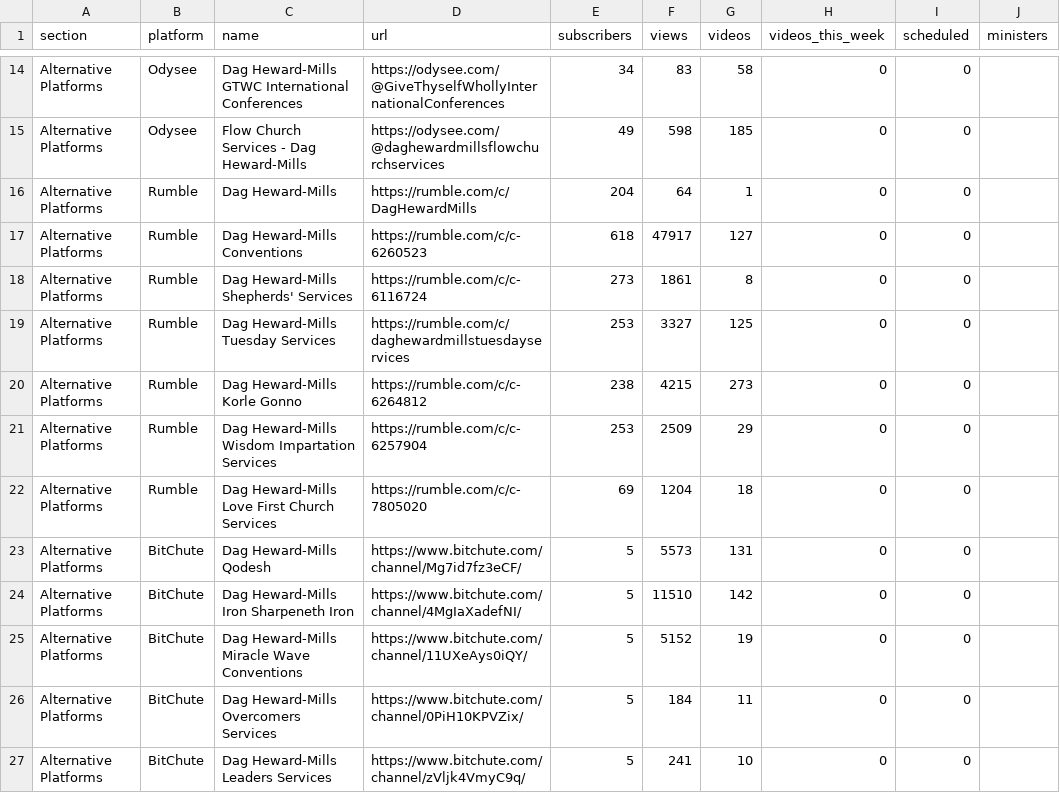
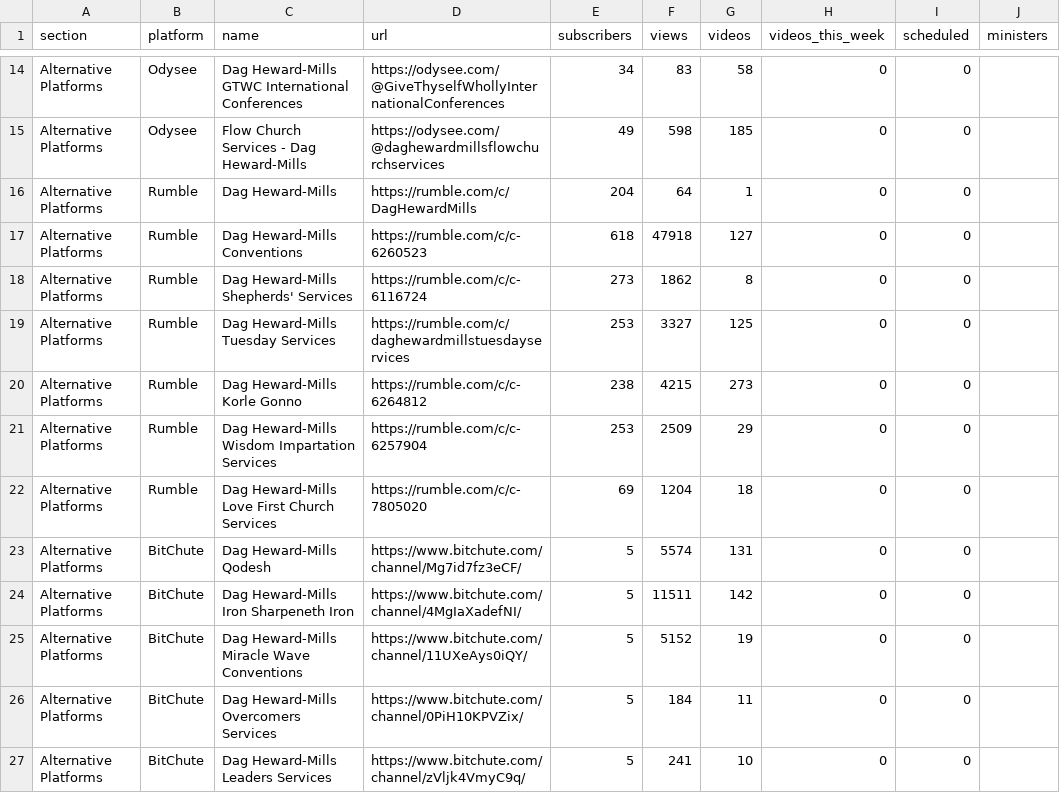
Before and after one commit to bigfactsdhmm-cyber/dhm-channel-dashboard, a CSV file: channels.csv, drawn as a sheet; only a part is shown, gaps mark what is left out.

```diff
--- a/channels.csv
+++ b/channels.csv
@@ -16,4 +16,4 @@ Alternative Platforms,Odysee,Flow Church Services - Dag Heward-Mills,https://ody
 Alternative Platforms,Rumble,Dag Heward-Mills,https://rumble.com/c/DagHewardMills,204,64,1,0,0,
-Alternative Platforms,Rumble,Dag Heward-Mills Conventions,https://rumble.com/c/c-6260523,618,47917,127,0,0,
-Alternative Platforms,Rumble,Dag Heward-Mills Shepherds' Services,https://rumble.com/c/c-6116724,273,1861,8,0,0,
+Alternative Platforms,Rumble,Dag Heward-Mills Conventions,https://rumble.com/c/c-6260523,618,47918,127,0,0,
+Alternative Platforms,Rumble,Dag Heward-Mills Shepherds' Services,https://rumble.com/c/c-6116724,273,1862,8,0,0,
 Alternative Platforms,Rumble,Dag Heward-Mills Tuesday Services,https://rumble.com/c/daghewardmillstuesdayservices,253,3327,125,0,0,
@@ -22,4 +22,4 @@ Alternative Platforms,Rumble,Dag Heward-Mills Wisdom Impartation Services,https:
 Alternative Platforms,Rumble,Dag Heward-Mills Love First Church Services,https://rumble.com/c/c-7805020,69,1204,18,0,0,
-Alternative Platforms,BitChute,Dag Heward-Mills Qodesh,https://www.bitchute.com/channel/Mg7id7fz3eCF/,5,5573,131,0,0,
-Alternative Platforms,BitChute,Dag Heward-Mills Iron Sharpeneth Iron,https://www.bitchute.com/channel/4MgIaXadefNI/,5,11510,142,0,0,
+Alternative Platforms,BitChute,Dag Heward-Mills Qodesh,https://www.bitchute.com/channel/Mg7id7fz3eCF/,5,5574,131,0,0,
+Alternative Platforms,BitChute,Dag Heward-Mills Iron Sharpeneth Iron,https://www.bitchute.com/channel/4MgIaXadefNI/,5,11511,142,0,0,
 Alternative Platforms,BitChute,Dag Heward-Mills Miracle Wave Conventions,https://www.bitchute.com/channel/11UXeAys0iQY/,5,5152,19,0,0,
```
Also changed, not shown: 4 other files.
